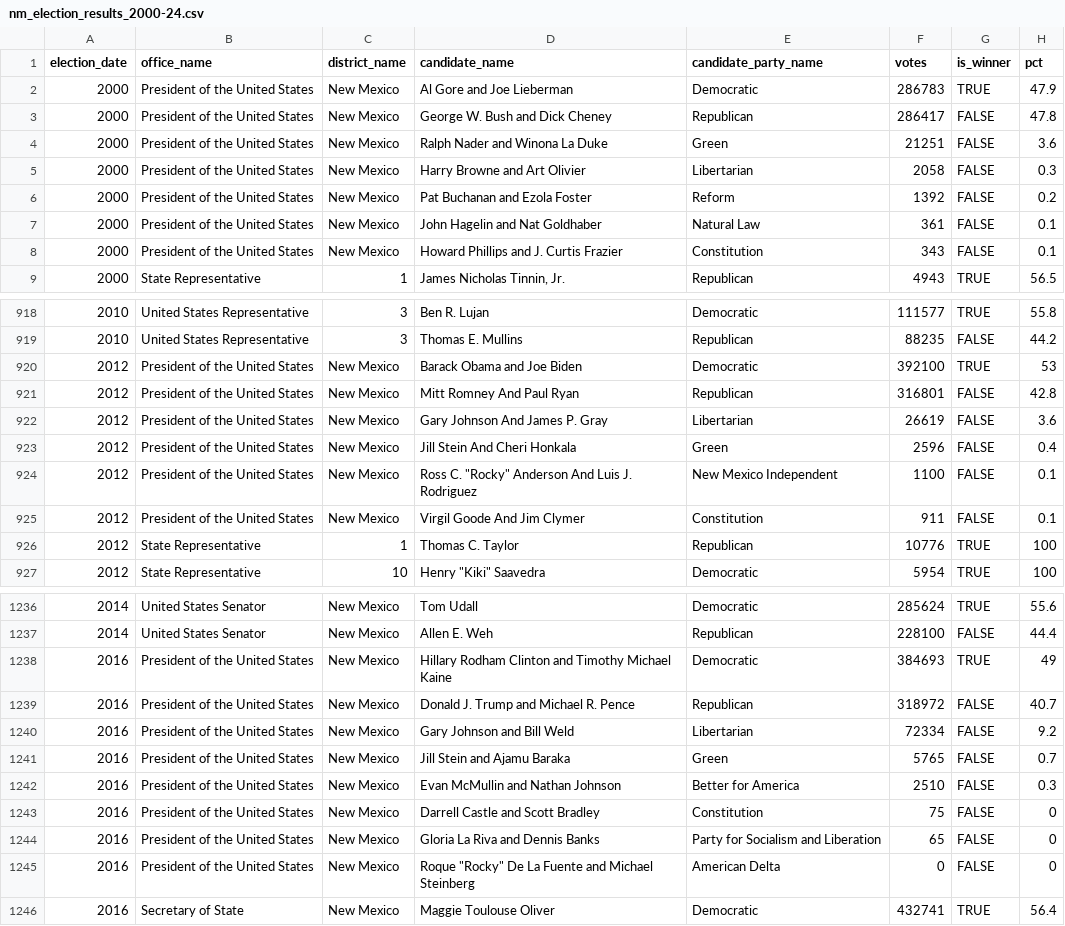
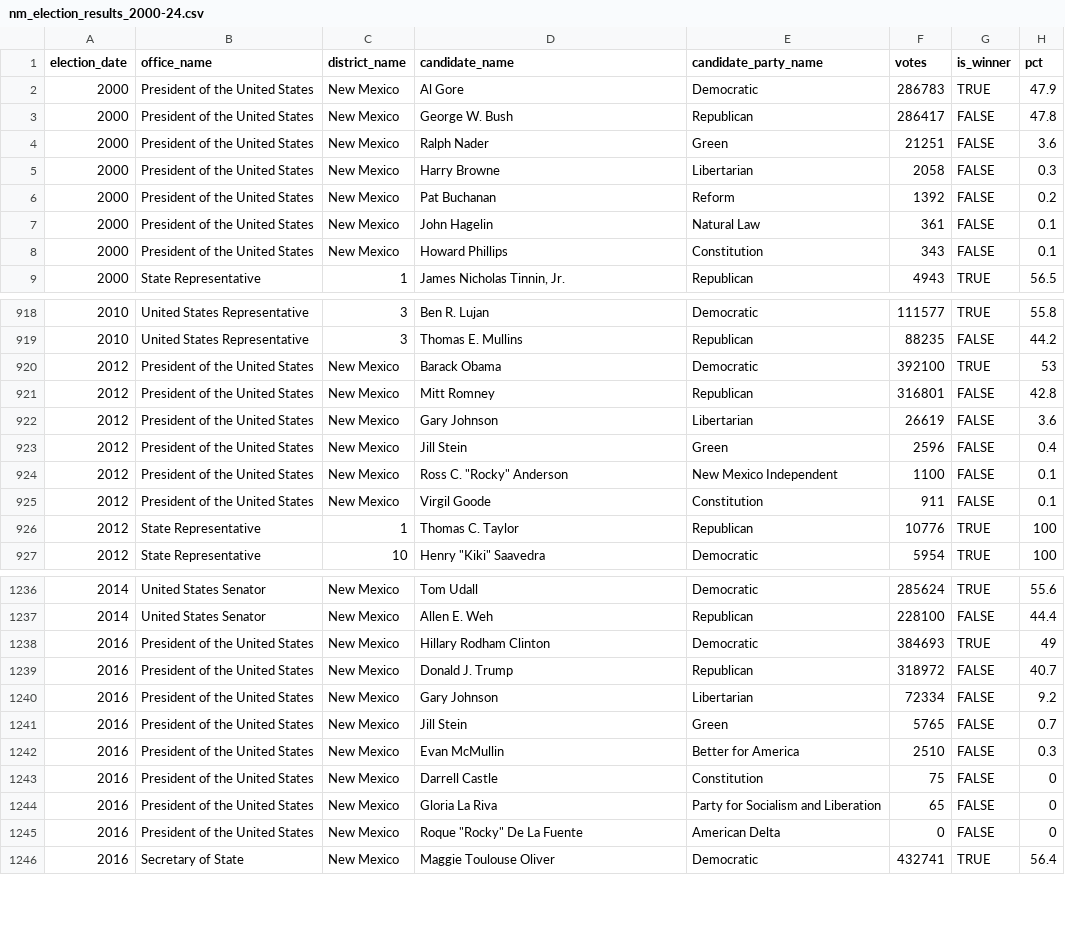
Before and after one commit to jaytimm/newmexico-political-data, a CSV file: data/elections/nm_election_results_2000-24.csv, drawn as a sheet; only a part is shown, gaps mark what is left out; the diff covers the shown part only.

```diff
--- a/data/elections/nm_election_results_2000-24.csv
+++ b/data/elections/nm_election_results_2000-24.csv
@@ -1,9 +1,9 @@
 "election_date","office_name","district_name","candidate_name","candidate_party_name","votes","is_winner","pct"
-"2000","President of the United States","New Mexico","Al Gore and Joe Lieberman","Democratic",286783,TRUE,47.9
-"2000","President of the United States","New Mexico","George W. Bush and Dick Cheney","Republican",286417,FALSE,47.8
-"2000","President of the United States","New Mexico","Ralph Nader and Winona La Duke","Green",21251,FALSE,3.6
-"2000","President of the United States","New Mexico","Harry Browne and Art Olivier","Libertarian",2058,FALSE,0.3
-"2000","President of the United States","New Mexico","Pat Buchanan and Ezola Foster","Reform",1392,FALSE,0.2
-"2000","President of the United States","New Mexico","John Hagelin and Nat Goldhaber","Natural Law",361,FALSE,0.1
-"2000","President of the United States","New Mexico","Howard Phillips and J. Curtis Frazier","Constitution",343,FALSE,0.1
+"2000","President of the United States","New Mexico","Al Gore","Democratic",286783,TRUE,47.9
+"2000","President of the United States","New Mexico","George W. Bush","Republican",286417,FALSE,47.8
+"2000","President of the United States","New Mexico","Ralph Nader","Green",21251,FALSE,3.6
+"2000","President of the United States","New Mexico","Harry Browne","Libertarian",2058,FALSE,0.3
+"2000","President of the United States","New Mexico","Pat Buchanan","Reform",1392,FALSE,0.2
+"2000","President of the United States","New Mexico","John Hagelin","Natural Law",361,FALSE,0.1
+"2000","President of the United States","New Mexico","Howard Phillips","Constitution",343,FALSE,0.1
 "2000","State Representative","1","James Nicholas Tinnin, Jr.","Republican",4943,TRUE,56.5
@@ -919,8 +919,8 @@
 "2010","United States Representative","3","Thomas E. Mullins","Republican",88235,FALSE,44.2
-"2012","President of the United States","New Mexico","Barack Obama and Joe Biden","Democratic",392100,TRUE,53
-"2012","President of the United States","New Mexico","Mitt Romney And Paul Ryan","Republican",316801,FALSE,42.8
-"2012","President of the United States","New Mexico","Gary Johnson And James P. Gray","Libertarian",26619,FALSE,3.6
-"2012","President of the United States","New Mexico","Jill Stein And Cheri Honkala","Green",2596,FALSE,0.4
-"2012","President of the United States","New Mexico","Ross C. ""Rocky"" Anderson And Luis J. Rodriguez","New Mexico Independent",1100,FALSE,0.1
-"2012","President of the United States","New Mexico","Virgil Goode And Jim Clymer","Constitution",911,FALSE,0.1
+"2012","President of the United States","New Mexico","Barack Obama","Democratic",392100,TRUE,53
+"2012","President of the United States","New Mexico","Mitt Romney","Republican",316801,FALSE,42.8
+"2012","President of the United States","New Mexico","Gary Johnson","Libertarian",26619,FALSE,3.6
+"2012","President of the United States","New Mexico","Jill Stein","Green",2596,FALSE,0.4
+"2012","President of the United States","New Mexico","Ross C. ""Rocky"" Anderson","New Mexico Independent",1100,FALSE,0.1
+"2012","President of the United States","New Mexico","Virgil Goode","Constitution",911,FALSE,0.1
 "2012","State Representative","1","Thomas C. Taylor","Republican",10776,TRUE,100
@@ -1237,10 +1237,10 @@
 "2014","United States Senator","New Mexico","Allen E. Weh","Republican",228100,FALSE,44.4
-"2016","President of the United States","New Mexico","Hillary Rodham Clinton and Timothy Michael Kaine","Democratic",384693,TRUE,49
-"2016","President of the United States","New Mexico","Donald J. Trump and Michael R. Pence","Republican",318972,FALSE,40.7
-"2016","President of the United States","New Mexico","Gary Johnson and Bill Weld","Libertarian",72334,FALSE,9.2
-"2016","President of the United States","New Mexico","Jill Stein and Ajamu Baraka","Green",5765,FALSE,0.7
-"2016","President of the United States","New Mexico","Evan McMullin and Nathan Johnson","Better for America",2510,FALSE,0.3
-"2016","President of the United States","New Mexico","Darrell Castle and Scott Bradley","Constitution",75,FALSE,0
-"2016","President of the United States","New Mexico","Gloria La Riva and Dennis Banks","Party for Socialism and Liberation",65,FALSE,0
-"2016","President of the United States","New Mexico","Roque ""Rocky"" De La Fuente and Michael Steinberg","American Delta",0,FALSE,0
+"2016","President of the United States","New Mexico","Hillary Rodham Clinton","Democratic",384693,TRUE,49
+"2016","President of the United States","New Mexico","Donald J. Trump","Republican",318972,FALSE,40.7
+"2016","President of the United States","New Mexico","Gary Johnson","Libertarian",72334,FALSE,9.2
+"2016","President of the United States","New Mexico","Jill Stein","Green",5765,FALSE,0.7
+"2016","President of the United States","New Mexico","Evan McMullin","Better for America",2510,FALSE,0.3
+"2016","President of the United States","New Mexico","Darrell Castle","Constitution",75,FALSE,0
+"2016","President of the United States","New Mexico","Gloria La Riva","Party for Socialism and Liberation",65,FALSE,0
+"2016","President of the United States","New Mexico","Roque ""Rocky"" De La Fuente","American Delta",0,FALSE,0
 "2016","Secretary of State","New Mexico","Maggie Toulouse Oliver","Democratic",432741,TRUE,56.4
```
Also changed, not shown: 50 edited cells elsewhere in this file, 8 other files.
